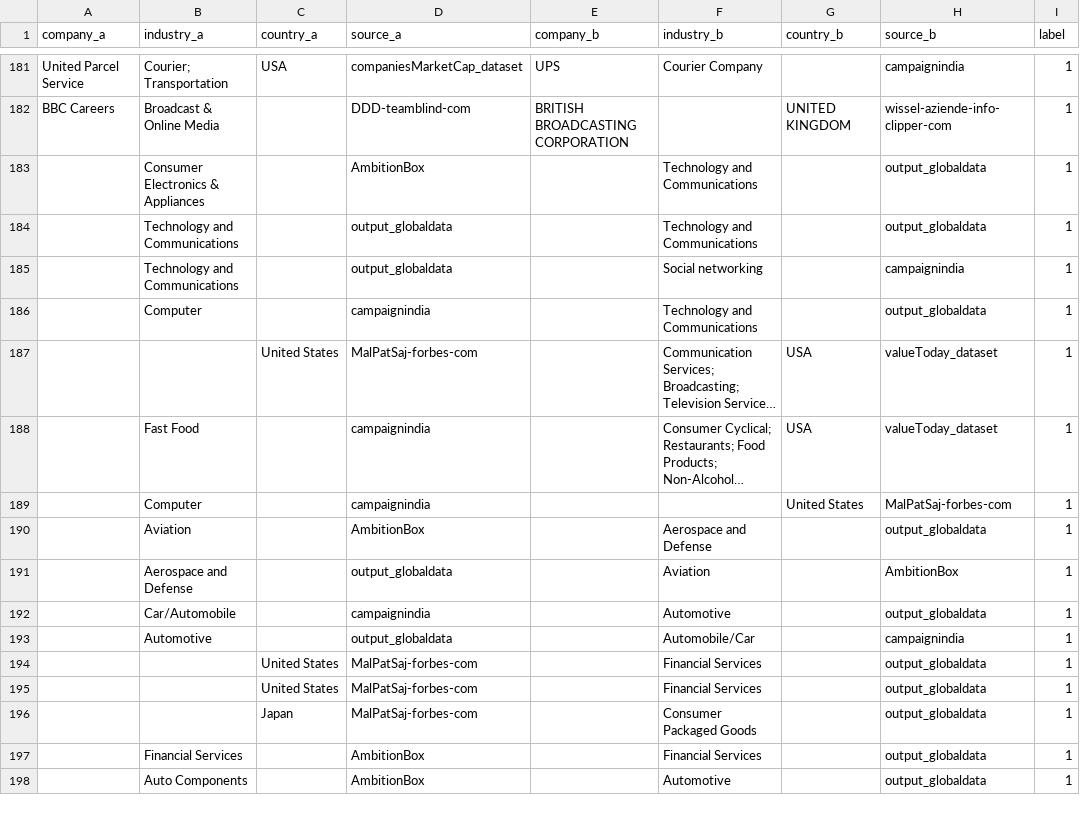
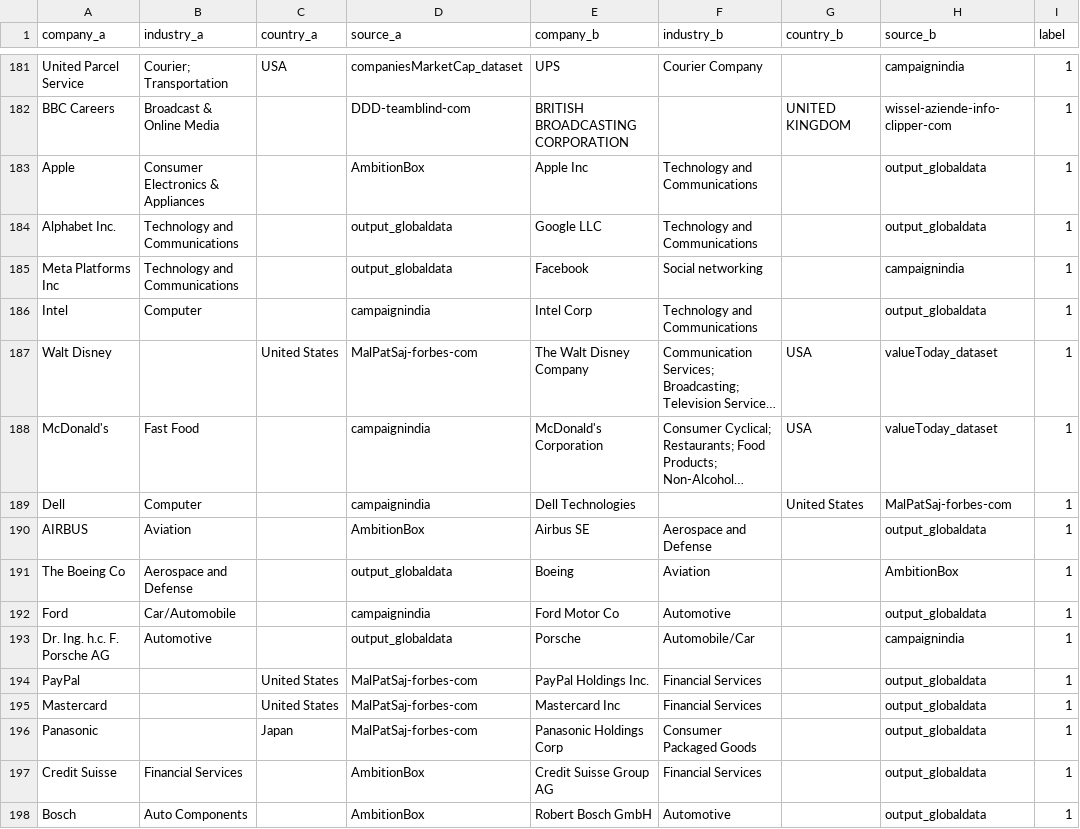
Before and after one commit to lukebo01/homework5, a CSV file: data/ground_truth.csv, drawn as a sheet; only a part is shown, gaps mark what is left out; long unchanged cells end in …; the diff covers the shown part only; the diff names each change by its address in the sheet, - before the commit and + after, or states it on an @@ line.

```diff
--- a/data/ground_truth.csv
+++ b/data/ground_truth.csv
-A183 (company_a): (empty)
+A183 (company_a): Apple
-E183 (company_b): (empty)
+E183 (company_b): Apple Inc
-A184 (company_a): (empty)
+A184 (company_a): Alphabet Inc.
-E184 (company_b): (empty)
+E184 (company_b): Google LLC
-A185 (company_a): (empty)
+A185 (company_a): Meta Platforms Inc
-E185 (company_b): (empty)
+E185 (company_b): Facebook
-A186 (company_a): (empty)
+A186 (company_a): Intel
-E186 (company_b): (empty)
+E186 (company_b): Intel Corp
-A187 (company_a): (empty)
+A187 (company_a): Walt Disney
-E187 (company_b): (empty)
+E187 (company_b): The Walt Disney Company
-A188 (company_a): (empty)
+A188 (company_a): McDonald's
-E188 (company_b): (empty)
+E188 (company_b): McDonald's Corporation
-A189 (company_a): (empty)
+A189 (company_a): Dell
-E189 (company_b): (empty)
+E189 (company_b): Dell Technologies
-A190 (company_a): (empty)
+A190 (company_a): AIRBUS
-E190 (company_b): (empty)
+E190 (company_b): Airbus SE
-A191 (company_a): (empty)
+A191 (company_a): The Boeing Co
-E191 (company_b): (empty)
+E191 (company_b): Boeing
-A192 (company_a): (empty)
+A192 (company_a): Ford
-E192 (company_b): (empty)
+E192 (company_b): Ford Motor Co
-A193 (company_a): (empty)
+A193 (company_a): Dr. Ing. h.c. F. Porsche AG
-E193 (company_b): (empty)
+E193 (company_b): Porsche
-A194 (company_a): (empty)
+A194 (company_a): PayPal
-E194 (company_b): (empty)
+E194 (company_b): PayPal Holdings Inc.
-A195 (company_a): (empty)
+A195 (company_a): Mastercard
-E195 (company_b): (empty)
+E195 (company_b): Mastercard Inc
-A196 (company_a): (empty)
+A196 (company_a): Panasonic
-E196 (company_b): (empty)
+E196 (company_b): Panasonic Holdings Corp
-A197 (company_a): (empty)
+A197 (company_a): Credit Suisse
-E197 (company_b): (empty)
+E197 (company_b): Credit Suisse Group AG
-A198 (company_a): (empty)
+A198 (company_a): Bosch
-E198 (company_b): (empty)
+E198 (company_b): Robert Bosch GmbH
```
Also changed, not shown: 6 edited cells elsewhere in this file, 5 other files.
